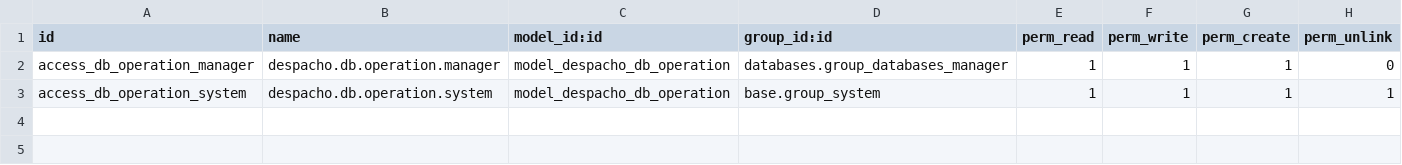
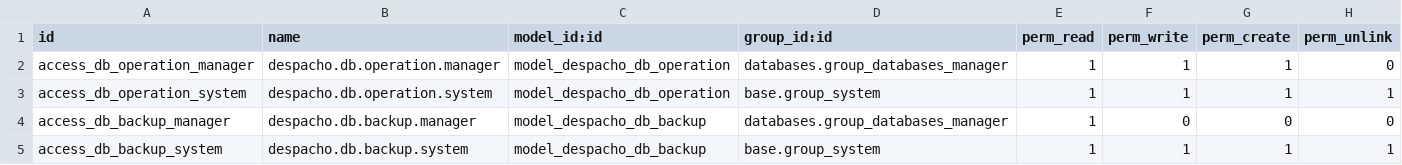
Before and after one commit to Cristofferson/odoo_changes, a CSV file: despacho_db_manager/security/ir.model.access.csv, drawn as a sheet; the diff names each change by its address in the sheet, - before the commit and + after, or states it on an @@ line.

```diff
--- a/despacho_db_manager/security/ir.model.access.csv
+++ b/despacho_db_manager/security/ir.model.access.csv
+row 4: access_db_backup_manager | despacho.db.backup.manager | model_despacho_db_backup | databases.group_databases_manager | 1 | 0 | 0 | 0
+row 5: access_db_backup_system | despacho.db.backup.system | model_despacho_db_backup | base.group_system | 1 | 1 | 1 | 1
```
Also changed, not shown: 6 other files.
